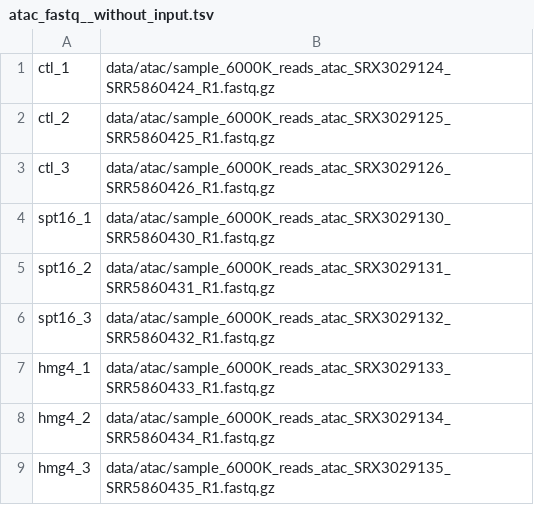
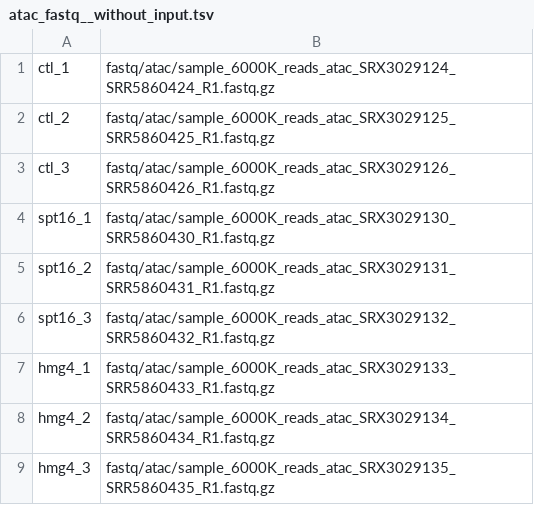
Before and after one commit to jsalignon/cactus, a TSV file: test_datasets/worm/design/atac_fastq__without_input.tsv, drawn as a sheet.

```diff
--- a/test_datasets/worm/design/atac_fastq__without_input.tsv
+++ b/test_datasets/worm/design/atac_fastq__without_input.tsv
@@ -1,9 +1,9 @@
-ctl_1	data/atac/sample_6000K_reads_atac_SRX3029124_SRR5860424_R1.fastq.gz
-ctl_2	data/atac/sample_6000K_reads_atac_SRX3029125_SRR5860425_R1.fastq.gz
-ctl_3	data/atac/sample_6000K_reads_atac_SRX3029126_SRR5860426_R1.fastq.gz
-spt16_1	data/atac/sample_6000K_reads_atac_SRX3029130_SRR5860430_R1.fastq.gz
-spt16_2	data/atac/sample_6000K_reads_atac_SRX3029131_SRR5860431_R1.fastq.gz
-spt16_3	data/atac/sample_6000K_reads_atac_SRX3029132_SRR5860432_R1.fastq.gz
-hmg4_1	data/atac/sample_6000K_reads_atac_SRX3029133_SRR5860433_R1.fastq.gz
-hmg4_2	data/atac/sample_6000K_reads_atac_SRX3029134_SRR5860434_R1.fastq.gz
-hmg4_3	data/atac/sample_6000K_reads_atac_SRX3029135_SRR5860435_R1.fastq.gz
+ctl_1	fastq/atac/sample_6000K_reads_atac_SRX3029124_SRR5860424_R1.fastq.gz
+ctl_2	fastq/atac/sample_6000K_reads_atac_SRX3029125_SRR5860425_R1.fastq.gz
+ctl_3	fastq/atac/sample_6000K_reads_atac_SRX3029126_SRR5860426_R1.fastq.gz
+spt16_1	fastq/atac/sample_6000K_reads_atac_SRX3029130_SRR5860430_R1.fastq.gz
+spt16_2	fastq/atac/sample_6000K_reads_atac_SRX3029131_SRR5860431_R1.fastq.gz
+spt16_3	fastq/atac/sample_6000K_reads_atac_SRX3029132_SRR5860432_R1.fastq.gz
+hmg4_1	fastq/atac/sample_6000K_reads_atac_SRX3029133_SRR5860433_R1.fastq.gz
+hmg4_2	fastq/atac/sample_6000K_reads_atac_SRX3029134_SRR5860434_R1.fastq.gz
+hmg4_3	fastq/atac/sample_6000K_reads_atac_SRX3029135_SRR5860435_R1.fastq.gz
```
Also changed, not shown: test_datasets/worm/design/atac_fastq.tsv, test_datasets/worm/design/atac_fastq__with_input.tsv, 3 other files.
